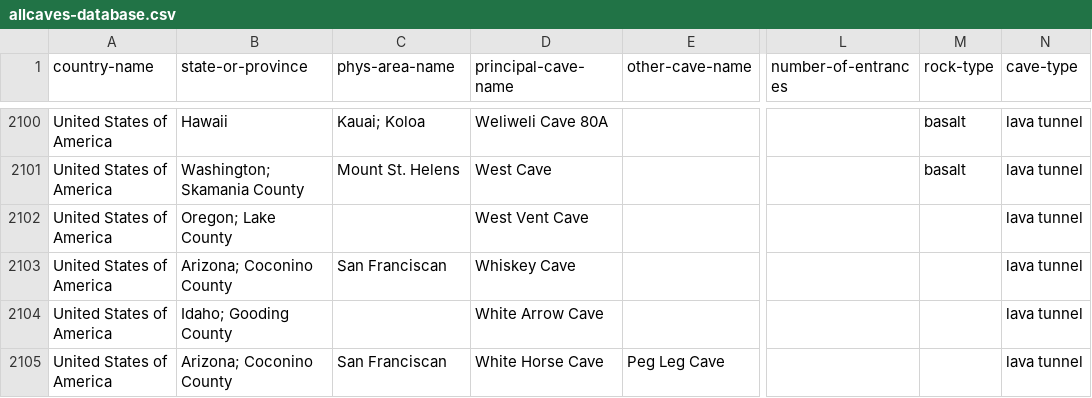
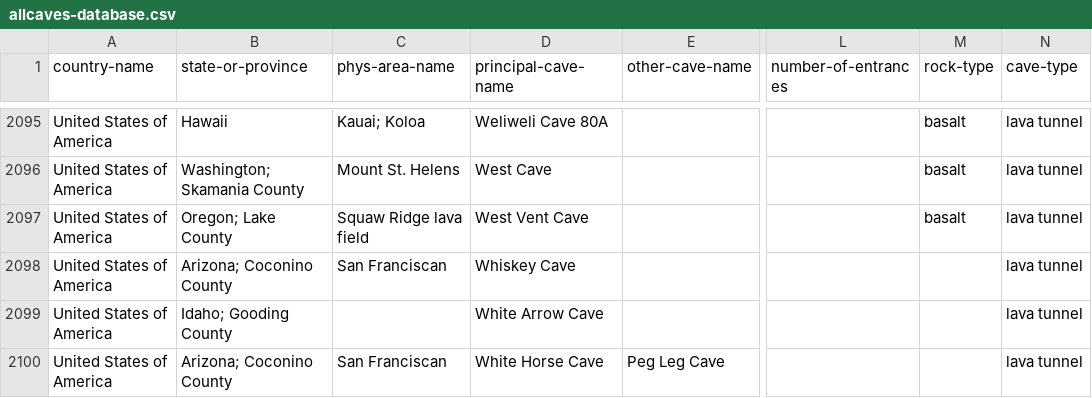
Before and after one commit to nschorgh/CaveXML, a CSV file: Derivatives/allcaves-database.csv, drawn as a sheet; only a part is shown, gaps mark what is left out; addresses are those after the commit; the diff covers the shown part only; the diff names each change by its address in the sheet, - before the commit and + after, or states it on an @@ line.

Commit message:
minor data update

```diff
--- a/Derivatives/allcaves-database.csv
+++ b/Derivatives/allcaves-database.csv
-C2097 (phys-area-name): (empty)
+C2097 (phys-area-name): Squaw Ridge lava field
-M2097 (rock-type): (empty)
+M2097 (rock-type): basalt
```
Also changed, not shown: 5 removed rows and 57 edited cells elsewhere in this file, 5 other files.
